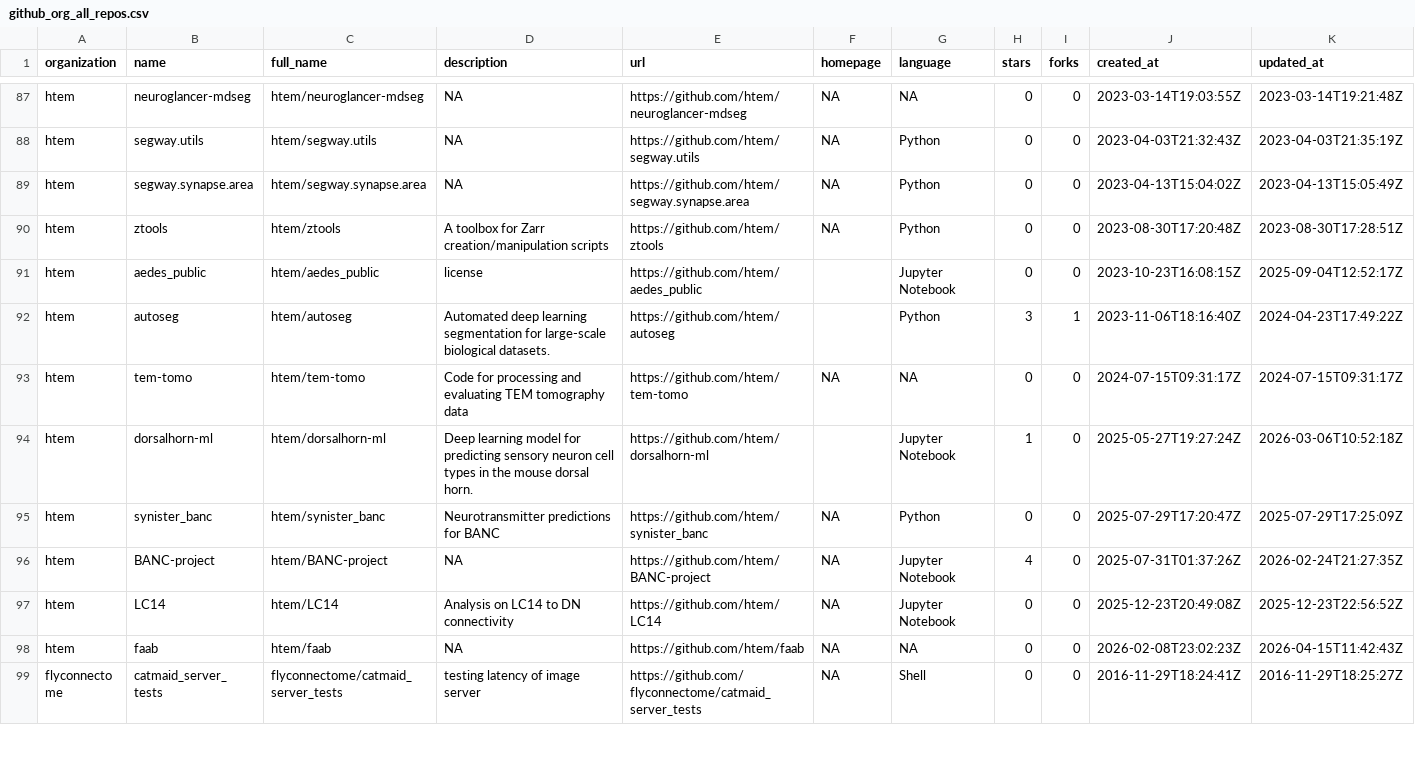
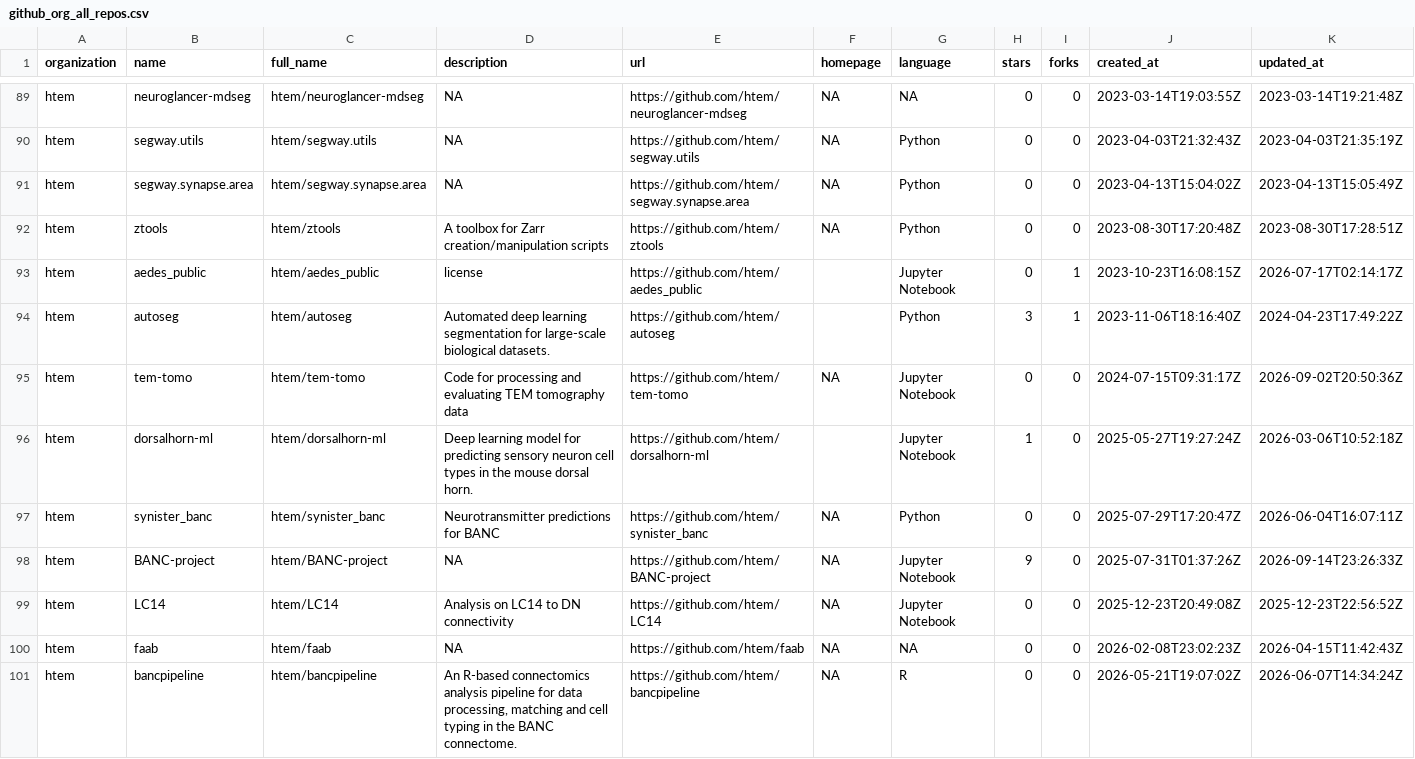
Before and after one commit to alexanderbates/asbates, a CSV file: resume/github_org_all_repos.csv, drawn as a sheet; only a part is shown, gaps mark what is left out; the shorter side is filled out with more unchanged rows; addresses are those after the commit; rows hold the shown columns only; the diff covers the shown part only; the diff names each change by its address in the sheet, - before the commit and + after, or states it on an @@ line.

```diff
--- a/resume/github_org_all_repos.csv
+++ b/resume/github_org_all_repos.csv
-I93 (forks): 0
+I93 (forks): 1
-K93 (updated_at): 2025-09-04T12:52:17Z
+K93 (updated_at): 2026-07-17T02:14:17Z
-G95 (language): NA
+G95 (language): Jupyter Notebook
-K95 (updated_at): 2024-07-15T09:31:17Z
+K95 (updated_at): 2026-09-02T20:50:36Z
-K97 (updated_at): 2025-07-29T17:25:09Z
+K97 (updated_at): 2026-06-04T16:07:11Z
-H98 (stars): 4
+H98 (stars): 9
-K98 (updated_at): 2026-02-24T21:27:35Z
+K98 (updated_at): 2026-09-14T23:26:33Z
+row 101: htem | bancpipeline | htem/bancpipeline | An R-based connectomics analysis pipeline for data processing, matching and cell typing in the BANC connectome. | https://github.com/htem/bancpipeline | NA | R | 0 | 0 | 2026-05-21T19:07:02Z | 2026-06-07T14:34:24Z
```
Also changed, not shown: 9 added rows, 1 removed row and 66 edited cells elsewhere in this file, resume/data_and_code_sources.csv, resume/entries.csv, 22 other files.
